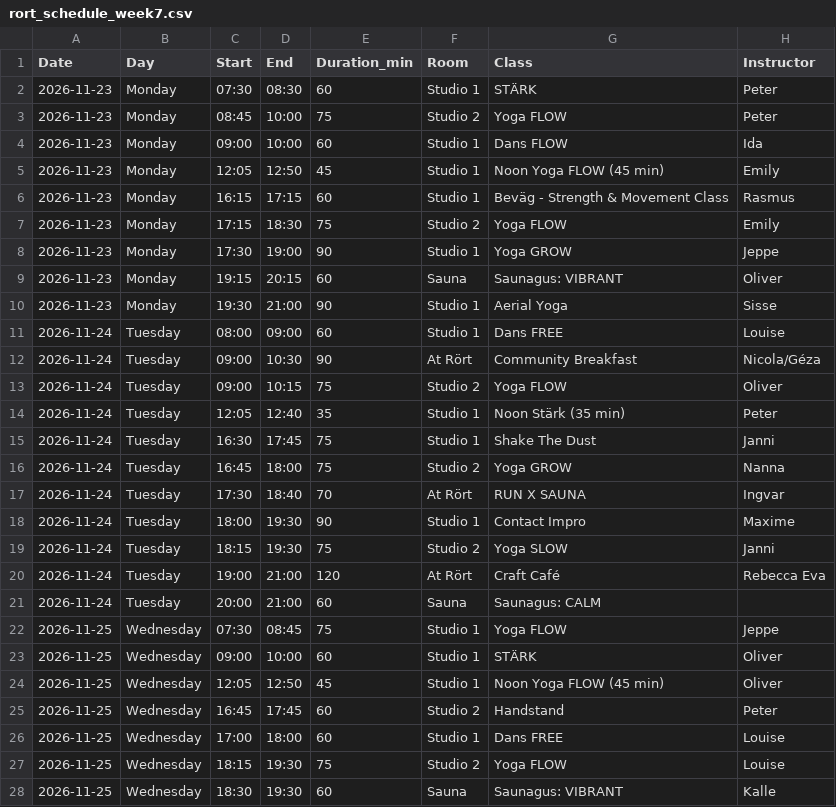
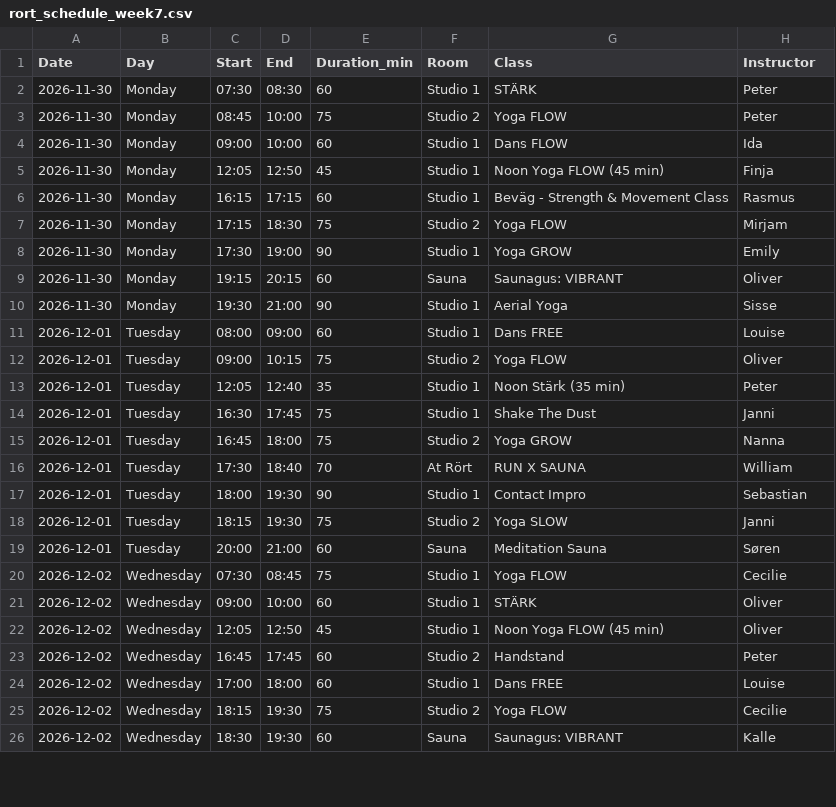
Before and after one commit to FreddyAngelo/rort-calendar, a CSV file: data/rort_schedule_week7.csv, drawn as a sheet; only a part is shown; the diff covers the shown part only.

```diff
--- a/data/rort_schedule_week7.csv
+++ b/data/rort_schedule_week7.csv
@@ -1,28 +1,26 @@
 Date,Day,Start,End,Duration_min,Room,Class,Instructor
-2026-11-23,Monday,07:30,08:30,60,Studio 1,STÄRK,Peter
-2026-11-23,Monday,08:45,10:00,75,Studio 2,Yoga FLOW,Peter
-2026-11-23,Monday,09:00,10:00,60,Studio 1,Dans FLOW,Ida
-2026-11-23,Monday,12:05,12:50,45,Studio 1,Noon Yoga FLOW (45 min),Emily
-2026-11-23,Monday,16:15,17:15,60,Studio 1,Beväg - Strength & Movement Class,Rasmus
-2026-11-23,Monday,17:15,18:30,75,Studio 2,Yoga FLOW,Emily
-2026-11-23,Monday,17:30,19:00,90,Studio 1,Yoga GROW,Jeppe
-2026-11-23,Monday,19:15,20:15,60,Sauna,Saunagus: VIBRANT,Oliver
-2026-11-23,Monday,19:30,21:00,90,Studio 1,Aerial Yoga,Sisse
-2026-11-24,Tuesday,08:00,09:00,60,Studio 1,Dans FREE,Louise
-2026-11-24,Tuesday,09:00,10:30,90,At Rört,Community Breakfast,Nicola/Géza
-2026-11-24,Tuesday,09:00,10:15,75,Studio 2,Yoga FLOW,Oliver
-2026-11-24,Tuesday,12:05,12:40,35,Studio 1,Noon Stärk (35 min),Peter
-2026-11-24,Tuesday,16:30,17:45,75,Studio 1,Shake The Dust,Janni
-2026-11-24,Tuesday,16:45,18:00,75,Studio 2,Yoga GROW,Nanna
-2026-11-24,Tuesday,17:30,18:40,70,At Rört,RUN X SAUNA,Ingvar
-2026-11-24,Tuesday,18:00,19:30,90,Studio 1,Contact Impro,Maxime
-2026-11-24,Tuesday,18:15,19:30,75,Studio 2,Yoga SLOW,Janni
-2026-11-24,Tuesday,19:00,21:00,120,At Rört,Craft Café,Rebecca Eva
-2026-11-24,Tuesday,20:00,21:00,60,Sauna,Saunagus: CALM,
-2026-11-25,Wednesday,07:30,08:45,75,Studio 1,Yoga FLOW,Jeppe
-2026-11-25,Wednesday,09:00,10:00,60,Studio 1,STÄRK,Oliver
-2026-11-25,Wednesday,12:05,12:50,45,Studio 1,Noon Yoga FLOW (45 min),Oliver
-2026-11-25,Wednesday,16:45,17:45,60,Studio 2,Handstand,Peter
-2026-11-25,Wednesday,17:00,18:00,60,Studio 1,Dans FREE,Louise
-2026-11-25,Wednesday,18:15,19:30,75,Studio 2,Yoga FLOW,Louise
-2026-11-25,Wednesday,18:30,19:30,60,Sauna,Saunagus: VIBRANT,Kalle
+2026-11-30,Monday,07:30,08:30,60,Studio 1,STÄRK,Peter
+2026-11-30,Monday,08:45,10:00,75,Studio 2,Yoga FLOW,Peter
+2026-11-30,Monday,09:00,10:00,60,Studio 1,Dans FLOW,Ida
+2026-11-30,Monday,12:05,12:50,45,Studio 1,Noon Yoga FLOW (45 min),Finja
+2026-11-30,Monday,16:15,17:15,60,Studio 1,Beväg - Strength & Movement Class,Rasmus
+2026-11-30,Monday,17:15,18:30,75,Studio 2,Yoga FLOW,Mirjam
+2026-11-30,Monday,17:30,19:00,90,Studio 1,Yoga GROW,Emily
+2026-11-30,Monday,19:15,20:15,60,Sauna,Saunagus: VIBRANT,Oliver
+2026-11-30,Monday,19:30,21:00,90,Studio 1,Aerial Yoga,Sisse
+2026-12-01,Tuesday,08:00,09:00,60,Studio 1,Dans FREE,Louise
+2026-12-01,Tuesday,09:00,10:15,75,Studio 2,Yoga FLOW,Oliver
+2026-12-01,Tuesday,12:05,12:40,35,Studio 1,Noon Stärk (35 min),Peter
+2026-12-01,Tuesday,16:30,17:45,75,Studio 1,Shake The Dust,Janni
+2026-12-01,Tuesday,16:45,18:00,75,Studio 2,Yoga GROW,Nanna
+2026-12-01,Tuesday,17:30,18:40,70,At Rört,RUN X SAUNA,William
+2026-12-01,Tuesday,18:00,19:30,90,Studio 1,Contact Impro,Sebastian
+2026-12-01,Tuesday,18:15,19:30,75,Studio 2,Yoga SLOW,Janni
+2026-12-01,Tuesday,20:00,21:00,60,Sauna,Meditation Sauna,Søren
+2026-12-02,Wednesday,07:30,08:45,75,Studio 1,Yoga FLOW,Cecilie
+2026-12-02,Wednesday,09:00,10:00,60,Studio 1,STÄRK,Oliver
+2026-12-02,Wednesday,12:05,12:50,45,Studio 1,Noon Yoga FLOW (45 min),Oliver
+2026-12-02,Wednesday,16:45,17:45,60,Studio 2,Handstand,Peter
+2026-12-02,Wednesday,17:00,18:00,60,Studio 1,Dans FREE,Louise
+2026-12-02,Wednesday,18:15,19:30,75,Studio 2,Yoga FLOW,Cecilie
+2026-12-02,Wednesday,18:30,19:30,60,Sauna,Saunagus: VIBRANT,Kalle
```
Also changed, not shown: 2 added rows, 4 removed rows and 40 edited cells elsewhere in this file, data/rort_schedule_week1.csv, data/rort_schedule_week10.csv, 8 other files.
